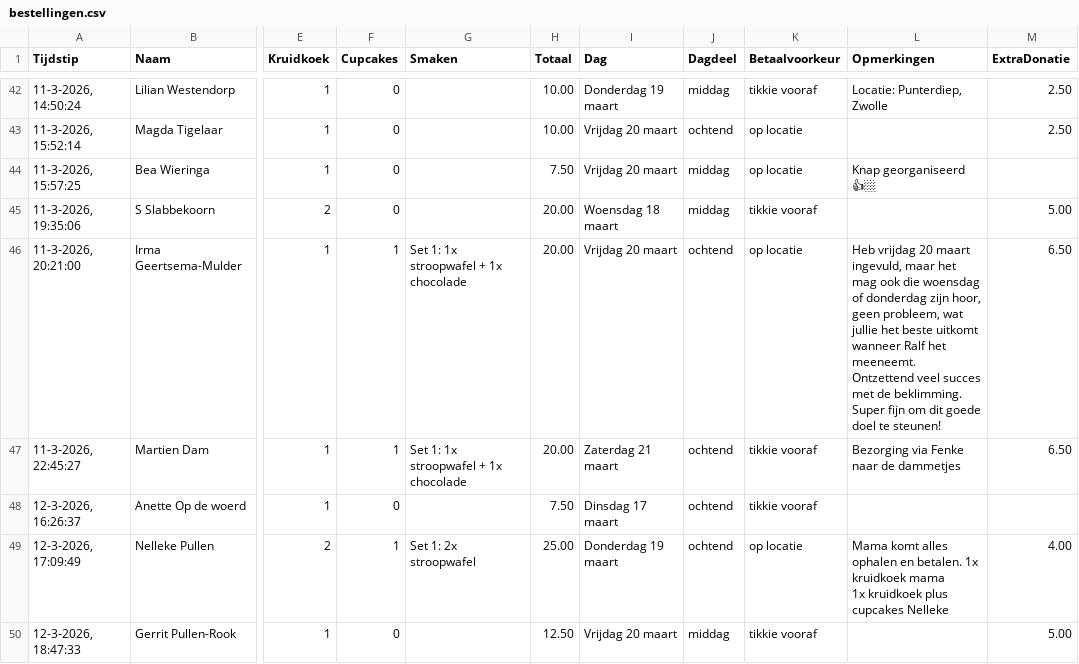
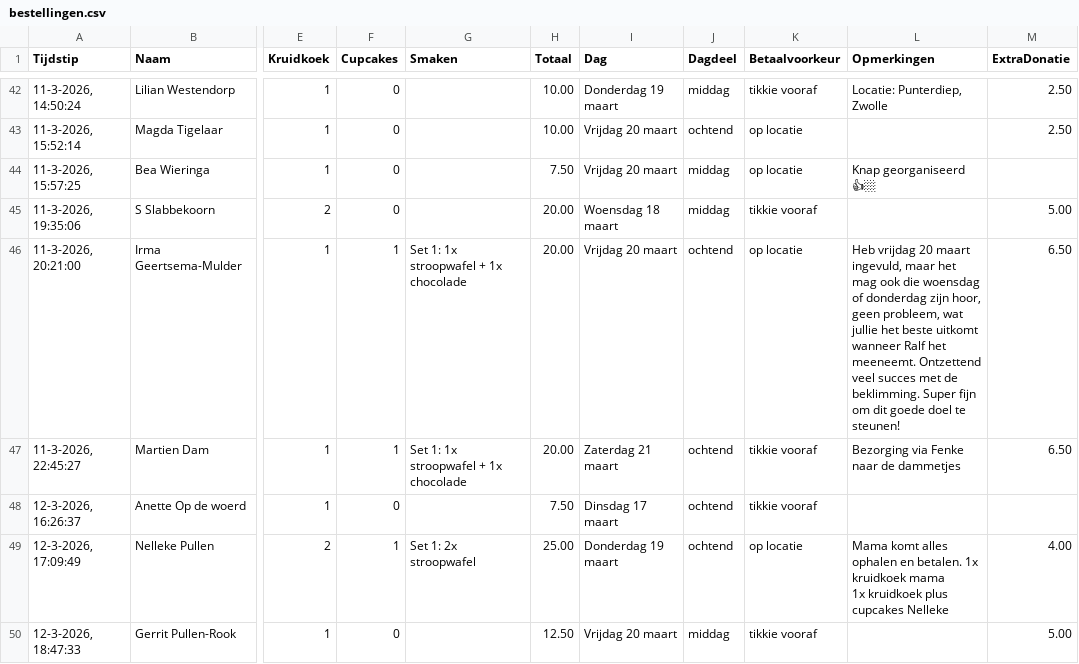
Before and after one commit to cjslabbekoorn-cmd/bakactie-Henco, a CSV file: bestellingen.csv, drawn as a sheet; only a part is shown, gaps mark what is left out; the diff names each change by its address in the sheet, - before the commit and + after, or states it on an @@ line.

Commit message:
Update bestellingen.csv

```diff
--- a/bestellingen.csv
+++ b/bestellingen.csv
-L46 (Opmerkingen): …te steunen!
+L46 (Opmerkingen): …te steunen!
```
